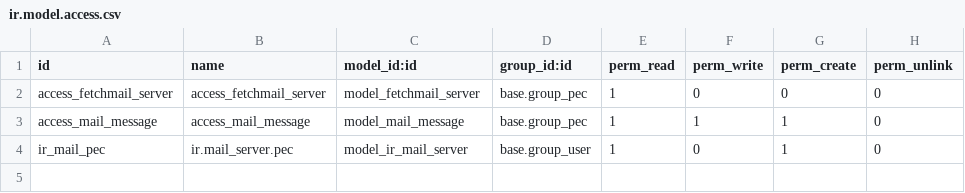
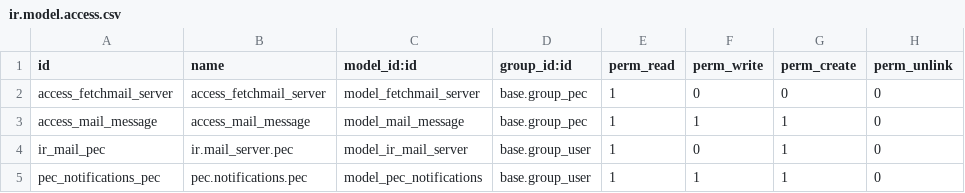
Before and after one commit to OCA/l10n-italy, a CSV file: l10n_it_pec_messages/security/ir.model.access.csv, drawn as a sheet.

Commit message:
[IMP] new fields and model for manage server notifications message for each pec recipient [IMP] new method in mail.message to check if main sent message is in error state error is ture if not all recipients are in the notification list , or if there is at least one notification with error [FIX] view remove old field add new field , add new pec partner tree view

```diff
--- a/l10n_it_pec_messages/security/ir.model.access.csv
+++ b/l10n_it_pec_messages/security/ir.model.access.csv
@@ -4 +4,2 @@ access_mail_message,access_mail_message,model_mail_message,base.group_pec,1,1,1,
 ir_mail_pec,ir.mail_server.pec,model_ir_mail_server,base.group_user,1,0,1,0
+pec_notifications_pec,pec.notifications.pec,model_pec_notifications,base.group_user,1,1,1,0
```
Also changed, not shown: 4 other files.
